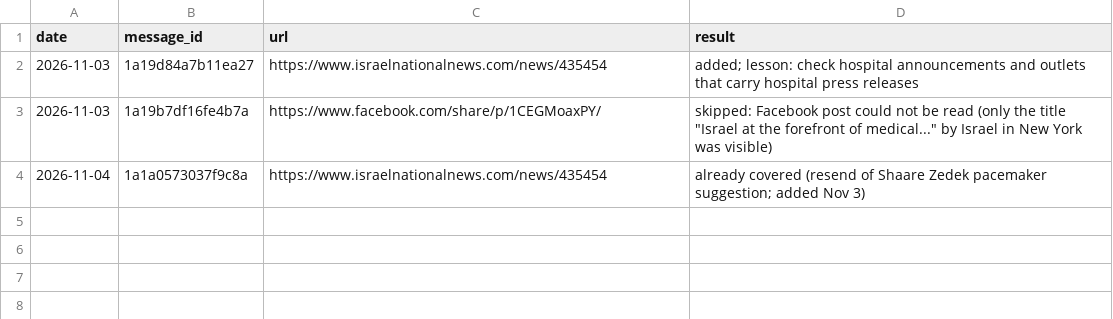
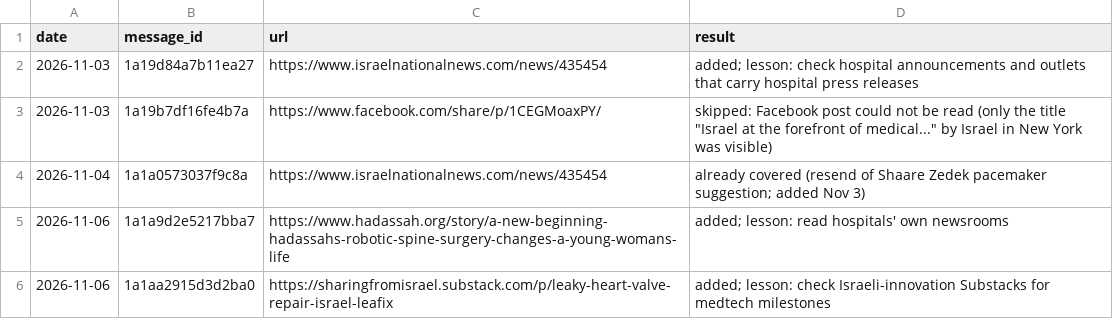
Before and after one commit to AviMaderer/israel-worth-sharing, a CSV file: data/suggestions-log.csv, drawn as a sheet; the diff names each change by its address in the sheet, - before the commit and + after, or states it on an @@ line.

```diff
--- a/data/suggestions-log.csv
+++ b/data/suggestions-log.csv
+row 5: 2026-11-06 | 1a1a9d2e5217bba7 | https://www.hadassah.org/story/a-new-beginning-hadassahs-robotic-spine-surgery-changes-a-young-womans-life | added; lesson: read hospitals' own newsrooms
+row 6: 2026-11-06 | 1a1aa2915d3d2ba0 | https://sharingfromisrael.substack.com/p/leaky-heart-valve-repair-israel-leafix | added; lesson: check Israeli-innovation Substacks for medtech milestones
```
Also changed, not shown: data/stories-log.csv, 8 other files.
